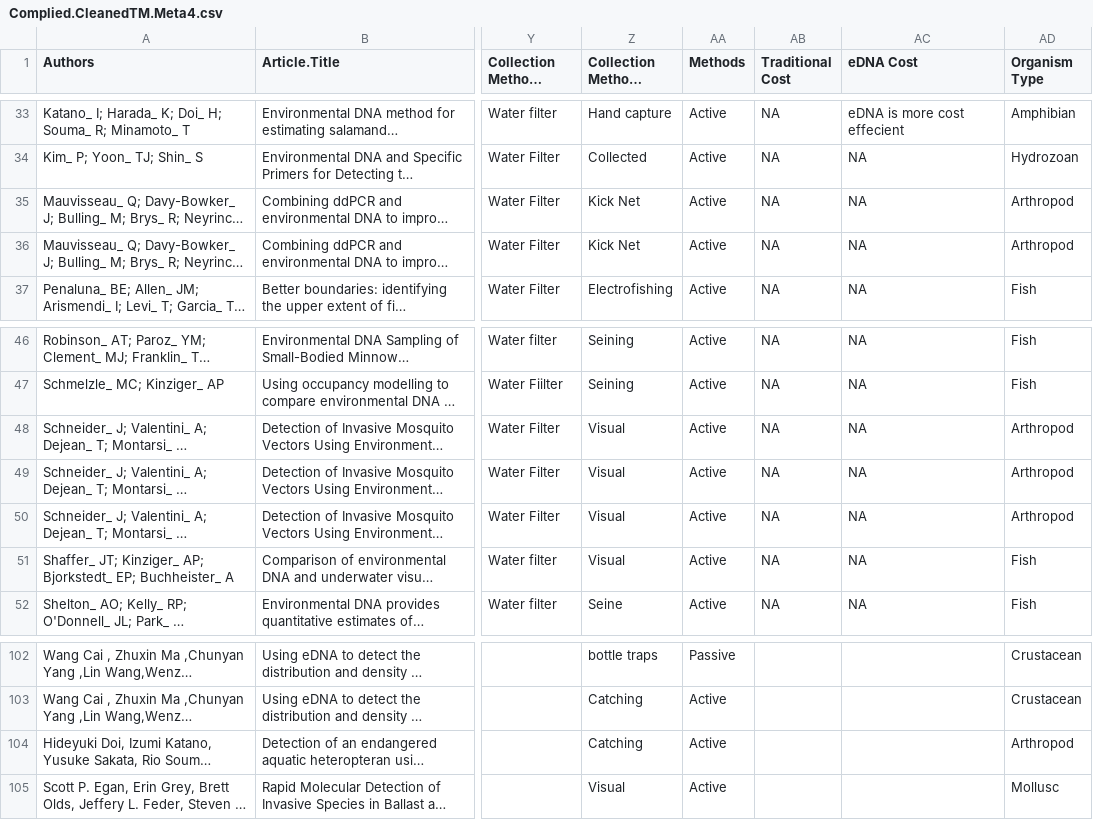
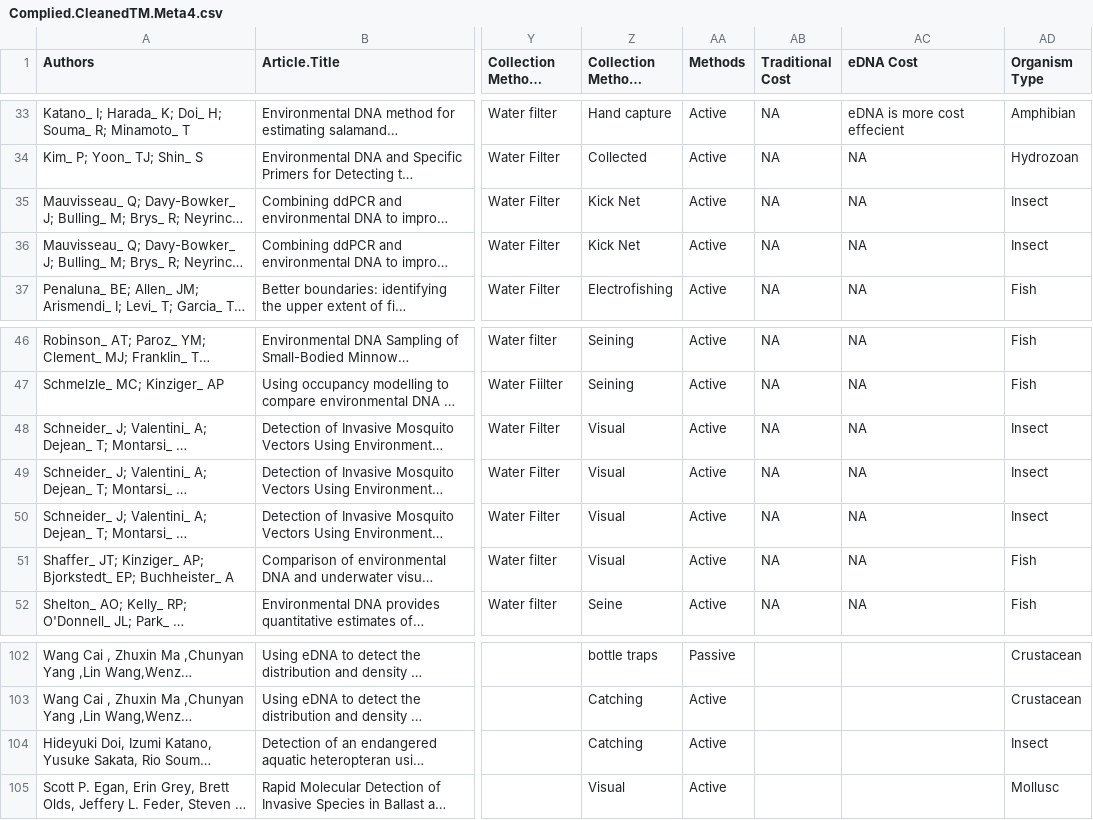
Before and after one commit to andersonrm/Taydin_bees, a CSV file: data/Complied.CleanedTM.Meta4.csv, drawn as a sheet; only a part is shown, gaps mark what is left out; long unchanged cells end in …; the diff names each change by its address in the sheet, - before the commit and + after, or states it on an @@ line.

Commit message:
Add files via upload
changed arthropod name to insects

```diff
--- a/data/Complied.CleanedTM.Meta4.csv
+++ b/data/Complied.CleanedTM.Meta4.csv
-AD35:AD36 (Organism Type): Arthropod
+AD35:AD36 (Organism Type): Insect
-AD48:AD50 (Organism Type): Arthropod
+AD48:AD50 (Organism Type): Insect
-AD104 (Organism Type): Arthropod
+AD104 (Organism Type): Insect
```
